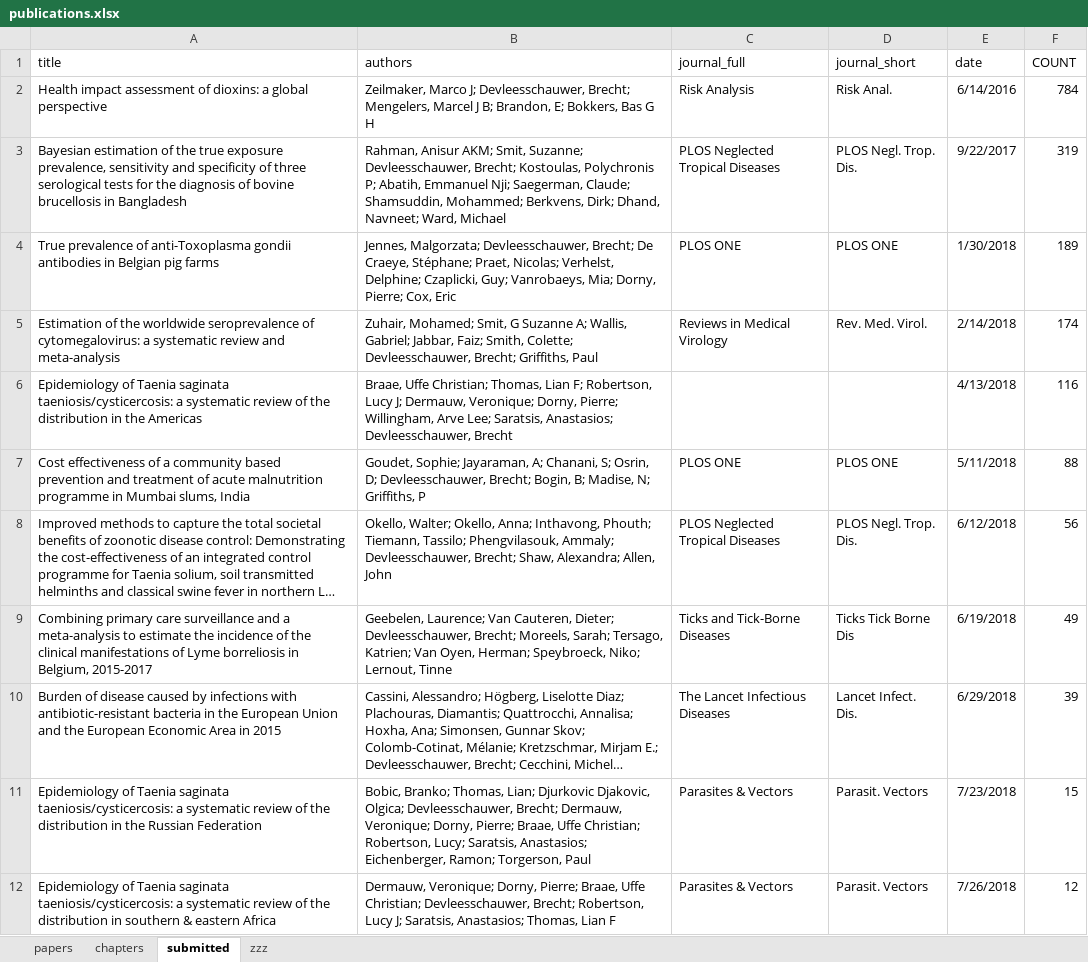
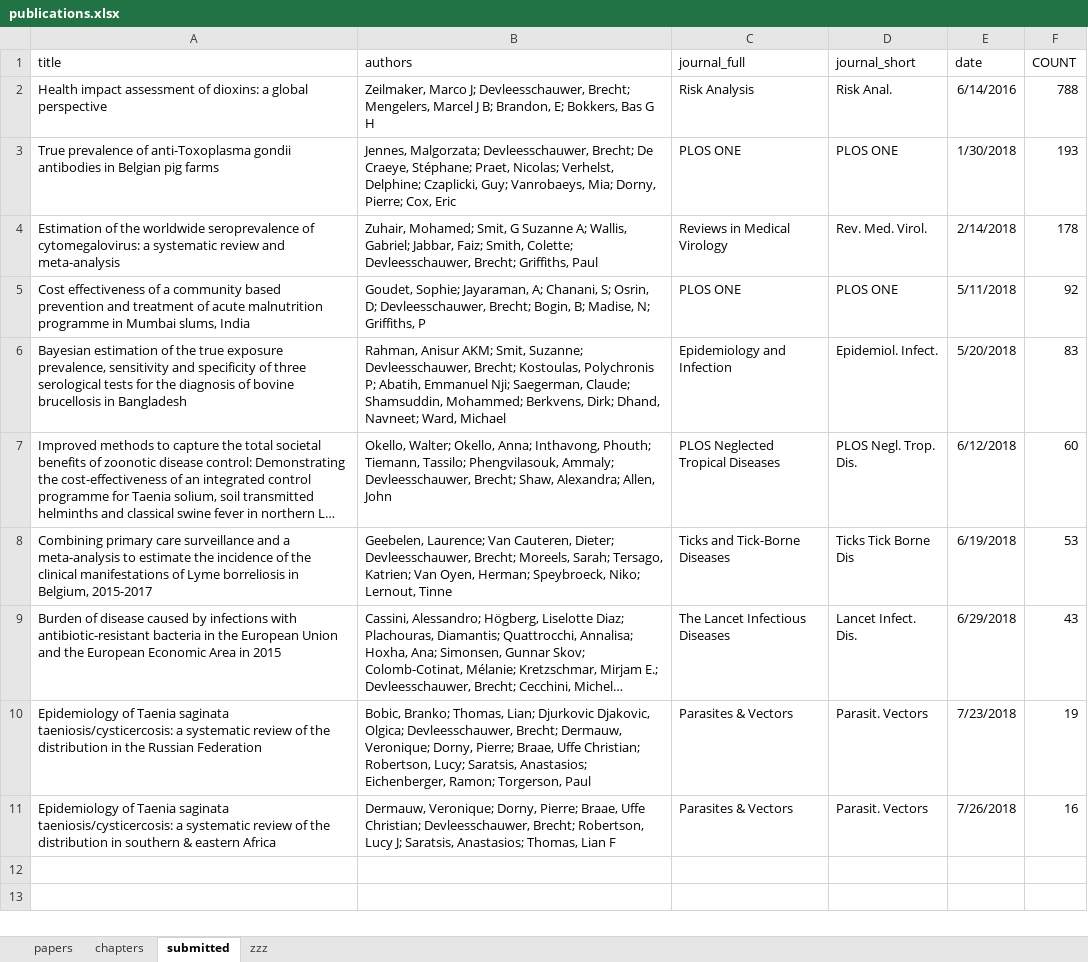
Before and after one commit to brechtdv/vitae, an Excel workbook: publications.xlsx, sheet submitted, drawn as a sheet; long unchanged cells end in …; values as stored, in another font and other column widths than the file's, no borders; table styles not drawn; removed rows and columns are numbered as before the commit, all else as after; the diff names each change by its address in the sheet, - before the commit and + after, or states it on an @@ line.

```diff
--- a/publications.xlsx (sheet submitted)
+++ b/publications.xlsx (sheet submitted)
-F2 (COUNT): 784
+F2 (COUNT): 788
-row 3: Bayesian estimation of the true exposure prevalence, sensitivity and specificity of three serological tests for the diagnosis of bovine brucellosis in Bangladesh | Rahman, Anisur AKM; Smit, Suzanne; Devleesschauwer, Brecht; Kostoulas, Polychronis P; Abatih, Emmanuel Nji; Saegerman, Claude; Shamsuddin, Mohammed; Berkvens, Dirk; Dhand, Navneet; Ward, Michael | PLOS Neglected Tropical Diseases | PLOS Negl. Trop. Dis. | 9/22/2017 | 319
-F3 (COUNT): 189
+F3 (COUNT): 193
-F4 (COUNT): 174
+F4 (COUNT): 178
-row 6: Epidemiology of Taenia saginata taeniosis/cysticercosis: a systematic review of the distribution in the Americas | Braae, Uffe Christian; Thomas, Lian F; Robertson, Lucy J; Dermauw, Veronique; Dorny, Pierre; Willingham, Arve Lee; Saratsis, Anastasios; Devleesschauwer, Brecht |  |  | 4/13/2018 | 116
-F5 (COUNT): 88
+F5 (COUNT): 92
+row 6: Bayesian estimation of the true exposure prevalence, sensitivity and specificity of three serological tests for the diagnosis of bovine brucellosis in Bangladesh | Rahman, Anisur AKM; Smit, Suzanne; Devleesschauwer, Brecht; Kostoulas, Polychronis P; Abatih, Emmanuel Nji; Saegerman, Claude; Shamsuddin, Mohammed; Berkvens, Dirk; Dhand, Navneet; Ward, Michael | Epidemiology and Infection | Epidemiol. Infect. | 5/20/2018 | 83
-F7 (COUNT): 56
+F7 (COUNT): 60
-F8 (COUNT): 49
+F8 (COUNT): 53
-F9 (COUNT): 39
+F9 (COUNT): 43
-F10 (COUNT): 15
+F10 (COUNT): 19
-F11 (COUNT): 12
+F11 (COUNT): 16
```
Also changed, not shown: sheet zzz, 2 other files.
